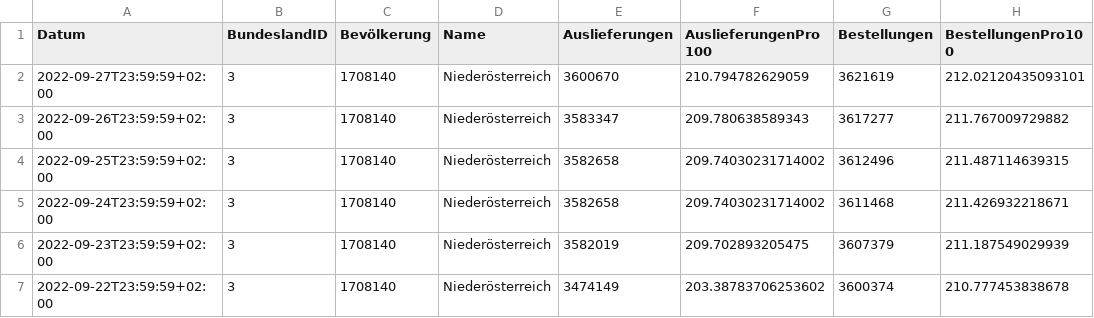
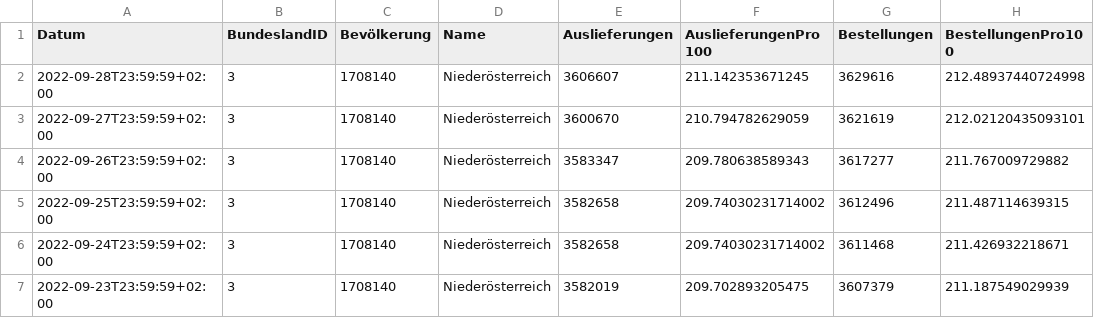
Before and after one commit to martin-illarion/ages_vac, a CSV file: bbg-niederösterreich.csv, drawn as a sheet; only a part is shown; the shorter side is filled out with more unchanged rows.

```diff
--- a/bbg-niederösterreich.csv
+++ b/bbg-niederösterreich.csv
@@ -1,2 +1,3 @@
 Datum,BundeslandID,Bevölkerung,Name,Auslieferungen,AuslieferungenPro100,Bestellungen,BestellungenPro100
+2022-09-28T23:59:59+02:00,3,1708140,Niederösterreich,3606607,211.142353671245,3629616,212.48937440724998
 2022-09-27T23:59:59+02:00,3,1708140,Niederösterreich,3600670,210.794782629059,3621619,212.02120435093101
```
Also changed, not shown: bbg-oberösterreich.csv, timeline-bbg.csv, 13 other files.
